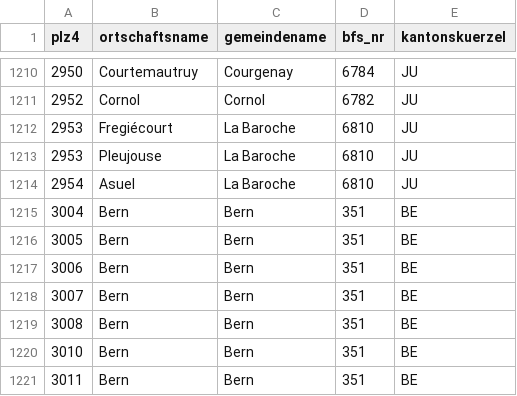
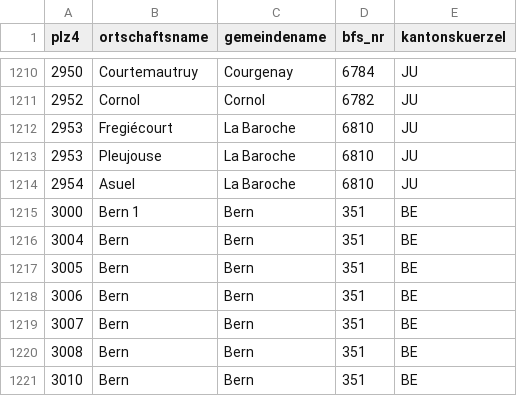
Before and after one commit to vegimac/hr-system, a CSV file: data_swiss_locations.csv, drawn as a sheet; only a part is shown, gaps mark what is left out; the shorter side is filled out with more unchanged rows.

```diff
--- a/data_swiss_locations.csv
+++ b/data_swiss_locations.csv
@@ -1214,2 +1214,3 @@ plz4;ortschaftsname;gemeindename;bfs_nr;kantonskuerzel
 2954;Asuel;La Baroche;6810;JU
+3000;Bern 1;Bern;351;BE
 3004;Bern;Bern;351;BE
```
Also changed, not shown: 3 other files.
